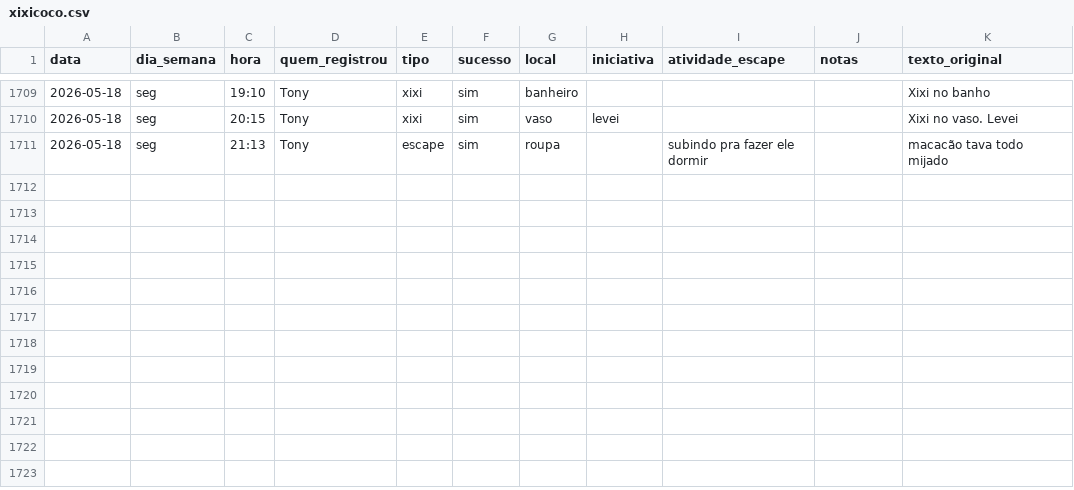
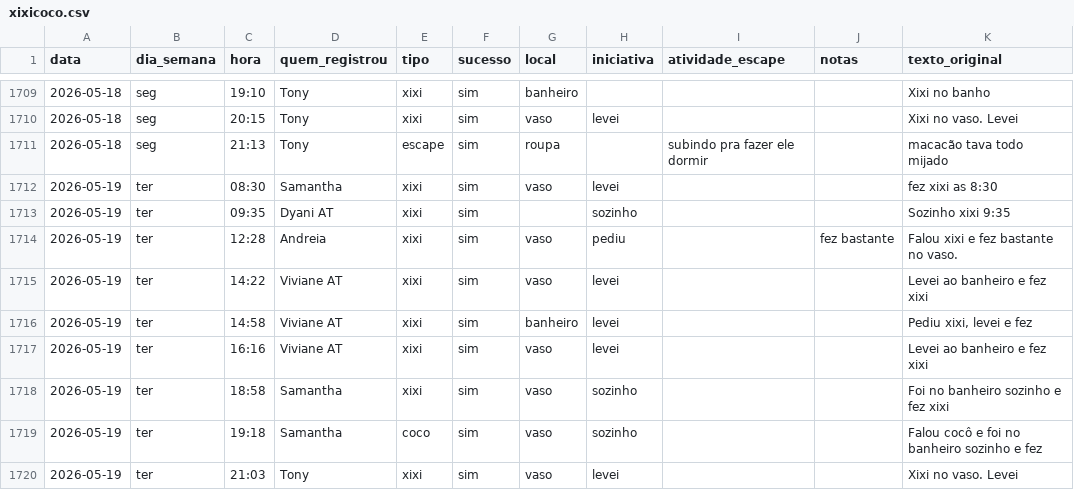
Before and after one commit to tonylampada/xixicoco, a CSV file: xixicoco.csv, drawn as a sheet; only a part is shown, gaps mark what is left out; the diff names each change by its address in the sheet, - before the commit and + after, or states it on an @@ line.

Commit message:
Update xixicoco dashboard 2026-05-20

```diff
--- a/xixicoco.csv
+++ b/xixicoco.csv
+row 1712: 2026-05-19 | ter | 08:30 | Samantha | xixi | sim | vaso | levei |  |  | fez xixi as 8:30
+row 1713: 2026-05-19 | ter | 09:35 | Dyani AT | xixi | sim |  | sozinho |  |  | Sozinho xixi 9:35
+row 1714: 2026-05-19 | ter | 12:28 | Andreia | xixi | sim | vaso | pediu |  | fez bastante | Falou xixi e fez bastante no vaso.
+row 1715: 2026-05-19 | ter | 14:22 | Viviane AT | xixi | sim | vaso | levei |  |  | Levei ao banheiro e fez xixi
+row 1716: 2026-05-19 | ter | 14:58 | Viviane AT | xixi | sim | banheiro | levei |  |  | Pediu xixi, levei e fez
+row 1717: 2026-05-19 | ter | 16:16 | Viviane AT | xixi | sim | vaso | levei |  |  | Levei ao banheiro e fez xixi
+row 1718: 2026-05-19 | ter | 18:58 | Samantha | xixi | sim | vaso | sozinho |  |  | Foi no banheiro sozinho e fez xixi
+row 1719: 2026-05-19 | ter | 19:18 | Samantha | coco | sim | vaso | sozinho |  |  | Falou cocô e foi no banheiro sozinho e fez
+row 1720: 2026-05-19 | ter | 21:03 | Tony | xixi | sim | vaso | levei |  |  | Xixi no vaso. Levei
```
